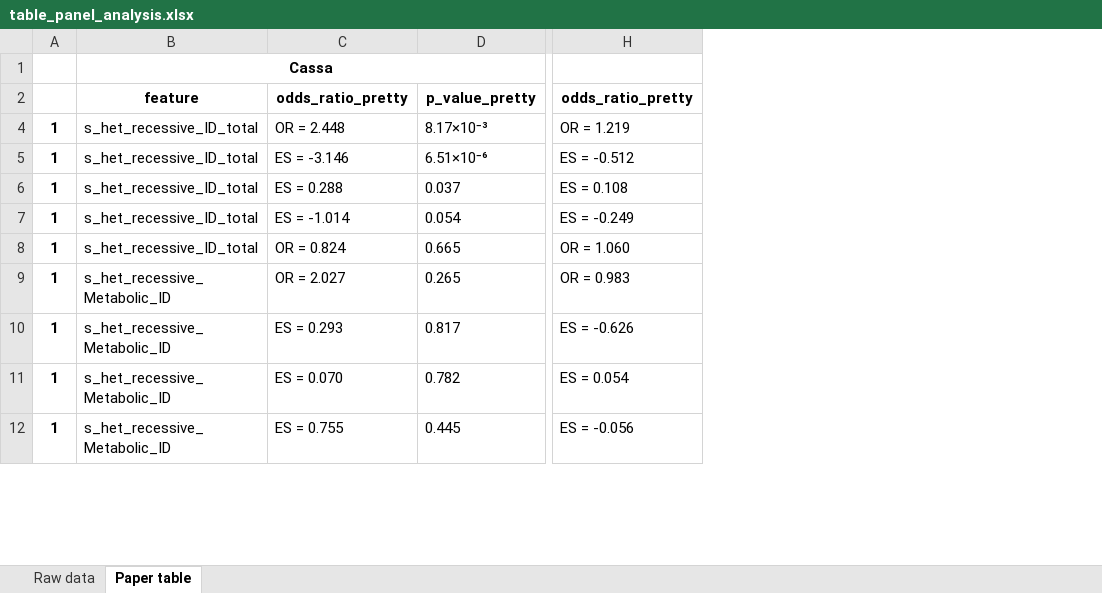
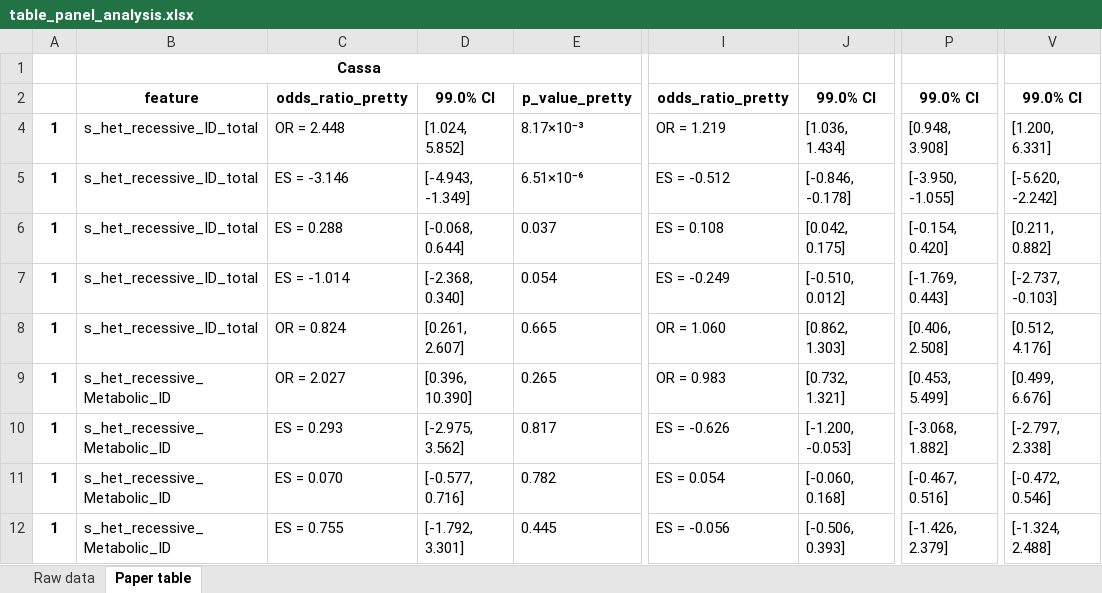
Before and after one commit to Genome-Bioinformatics-RadboudUMC/ukbb_recessive_public, an Excel workbook: data/tables/table_panel_analysis.xlsx, sheet Paper table, drawn as a sheet; only a part is shown, gaps mark what is left out; values as stored, in another font and other column widths than the file's, no borders; the diff names each change by its address in the sheet, - before the commit and + after, or states it on an @@ line.

```diff
--- a/data/tables/table_panel_analysis.xlsx (sheet Paper table)
+++ b/data/tables/table_panel_analysis.xlsx (sheet Paper table)
+column D, rows 2-12: 99.0% CI | [1.024, 5.852] | [-4.943, -1.349] | [-0.068, 0.644] | [-2.368, 0.340] | [0.261, 2.607] | [0.396, 10.390] | [-2.975, 3.562] | [-0.577, 0.716] | [-1.792, 3.301]
+column J, rows 2-12: 99.0% CI | [1.036, 1.434] | [-0.846, -0.178] | [0.042, 0.175] | [-0.510, 0.012] | [0.862, 1.303] | [0.732, 1.321] | [-1.200, -0.053] | [-0.060, 0.168] | [-0.506, 0.393]
+column P, rows 2-12: 99.0% CI | [0.948, 3.908] | [-3.950, -1.055] | [-0.154, 0.420] | [-1.769, 0.443] | [0.406, 2.508] | [0.453, 5.499] | [-3.068, 1.882] | [-0.467, 0.516] | [-1.426, 2.379]
+column V, rows 2-12: 99.0% CI | [1.200, 6.331] | [-5.620, -2.242] | [0.211, 0.882] | [-2.737, -0.103] | [0.512, 4.176] | [0.499, 6.676] | [-2.797, 2.338] | [-0.472, 0.546] | [-1.324, 2.488]
```
Also changed, not shown: sheet Raw data, data/tables/table_covariate_analysis.xlsx, data/tables/table_covariate_deprivation_analysis.xlsx, 6 other files.
